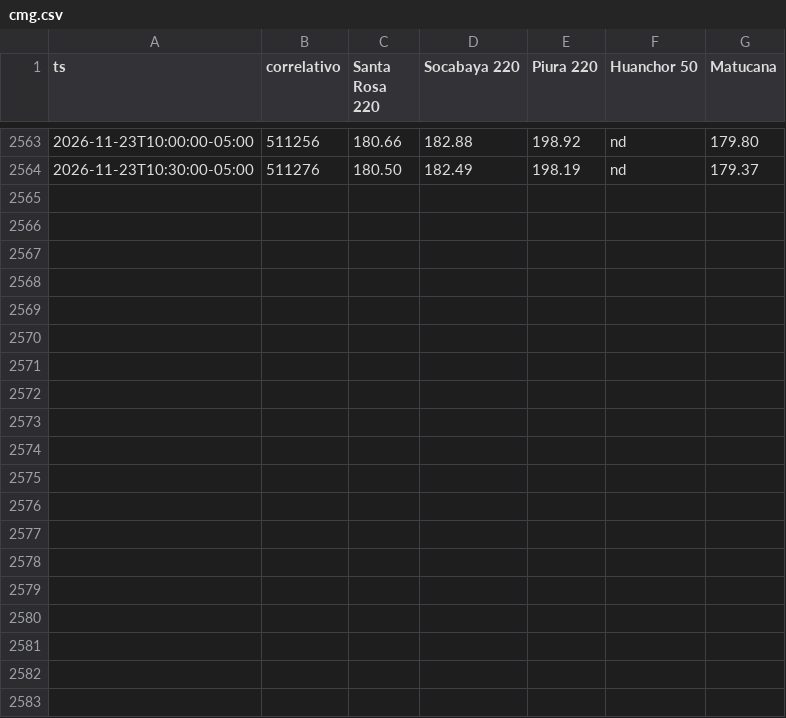
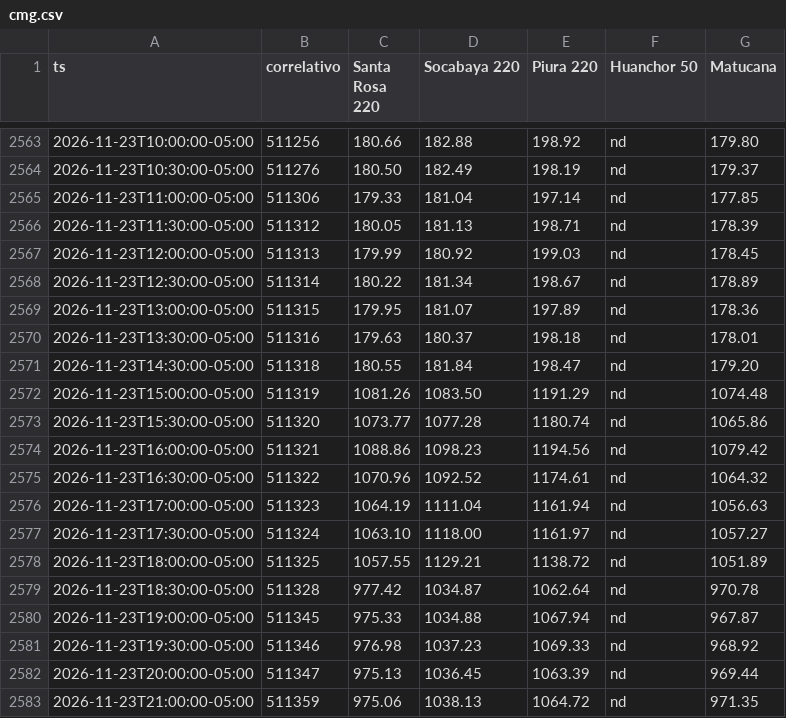
Before and after one commit to giordano1805-lab/Cmg-Rosa, a CSV file: data/cmg.csv, drawn as a sheet; only a part is shown, gaps mark what is left out; the diff names each change by its address in the sheet, - before the commit and + after, or states it on an @@ line.

```diff
--- a/data/cmg.csv
+++ b/data/cmg.csv
+row 2565: 2026-11-23T11:00:00-05:00 | 511306 | 179.33 | 181.04 | 197.14 | nd | 177.85
+row 2566: 2026-11-23T11:30:00-05:00 | 511312 | 180.05 | 181.13 | 198.71 | nd | 178.39
+row 2567: 2026-11-23T12:00:00-05:00 | 511313 | 179.99 | 180.92 | 199.03 | nd | 178.45
+row 2568: 2026-11-23T12:30:00-05:00 | 511314 | 180.22 | 181.34 | 198.67 | nd | 178.89
+row 2569: 2026-11-23T13:00:00-05:00 | 511315 | 179.95 | 181.07 | 197.89 | nd | 178.36
+row 2570: 2026-11-23T13:30:00-05:00 | 511316 | 179.63 | 180.37 | 198.18 | nd | 178.01
+row 2571: 2026-11-23T14:30:00-05:00 | 511318 | 180.55 | 181.84 | 198.47 | nd | 179.20
+row 2572: 2026-11-23T15:00:00-05:00 | 511319 | 1081.26 | 1083.50 | 1191.29 | nd | 1074.48
+row 2573: 2026-11-23T15:30:00-05:00 | 511320 | 1073.77 | 1077.28 | 1180.74 | nd | 1065.86
+row 2574: 2026-11-23T16:00:00-05:00 | 511321 | 1088.86 | 1098.23 | 1194.56 | nd | 1079.42
+row 2575: 2026-11-23T16:30:00-05:00 | 511322 | 1070.96 | 1092.52 | 1174.61 | nd | 1064.32
+row 2576: 2026-11-23T17:00:00-05:00 | 511323 | 1064.19 | 1111.04 | 1161.94 | nd | 1056.63
+row 2577: 2026-11-23T17:30:00-05:00 | 511324 | 1063.10 | 1118.00 | 1161.97 | nd | 1057.27
+row 2578: 2026-11-23T18:00:00-05:00 | 511325 | 1057.55 | 1129.21 | 1138.72 | nd | 1051.89
+row 2579: 2026-11-23T18:30:00-05:00 | 511328 | 977.42 | 1034.87 | 1062.64 | nd | 970.78
+row 2580: 2026-11-23T19:00:00-05:00 | 511345 | 975.33 | 1034.88 | 1067.94 | nd | 967.87
+row 2581: 2026-11-23T19:30:00-05:00 | 511346 | 976.98 | 1037.23 | 1069.33 | nd | 968.92
+row 2582: 2026-11-23T20:00:00-05:00 | 511347 | 975.13 | 1036.45 | 1063.39 | nd | 969.44
+row 2583: 2026-11-23T21:00:00-05:00 | 511359 | 975.06 | 1038.13 | 1064.72 | nd | 971.35
```
Also changed, not shown: 1 other file.
